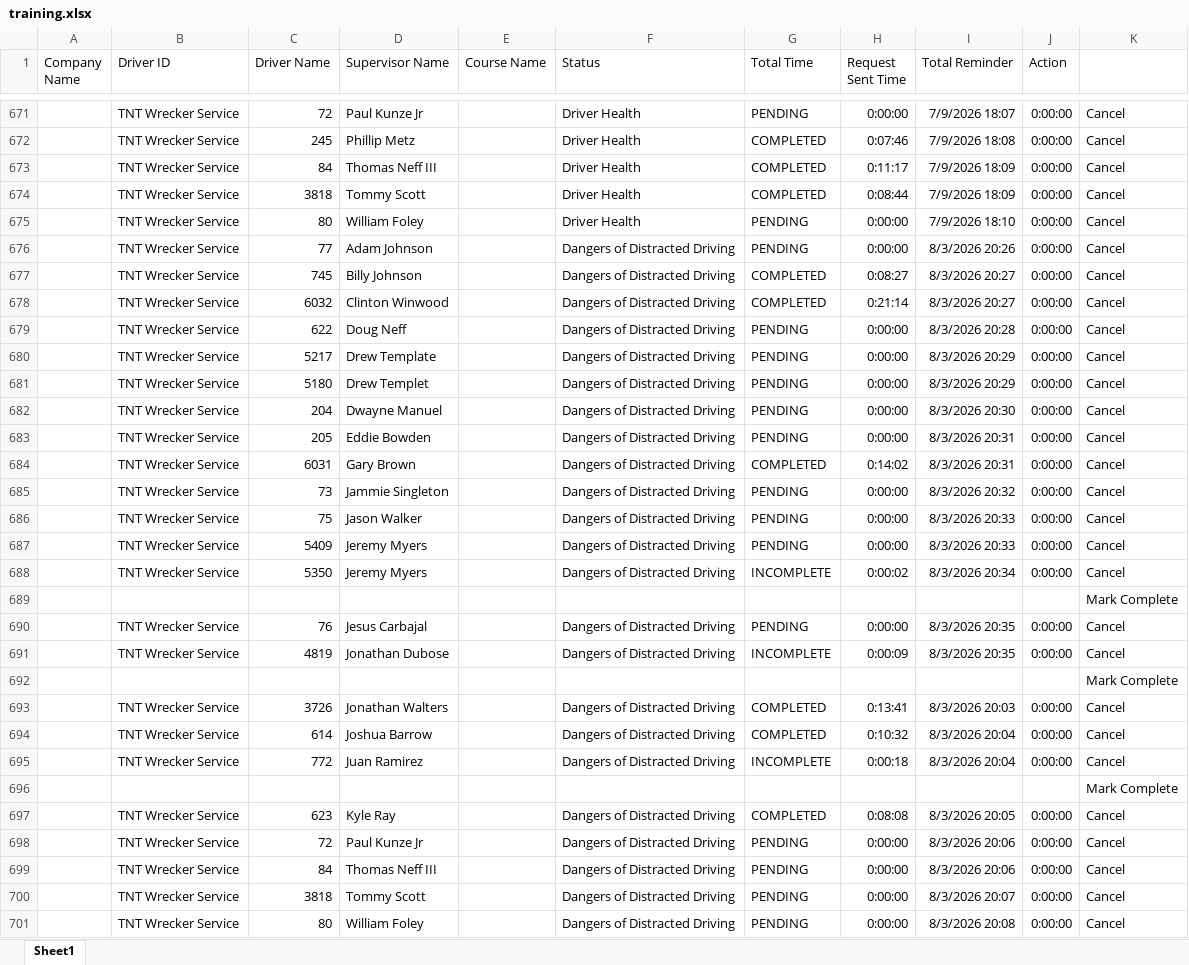
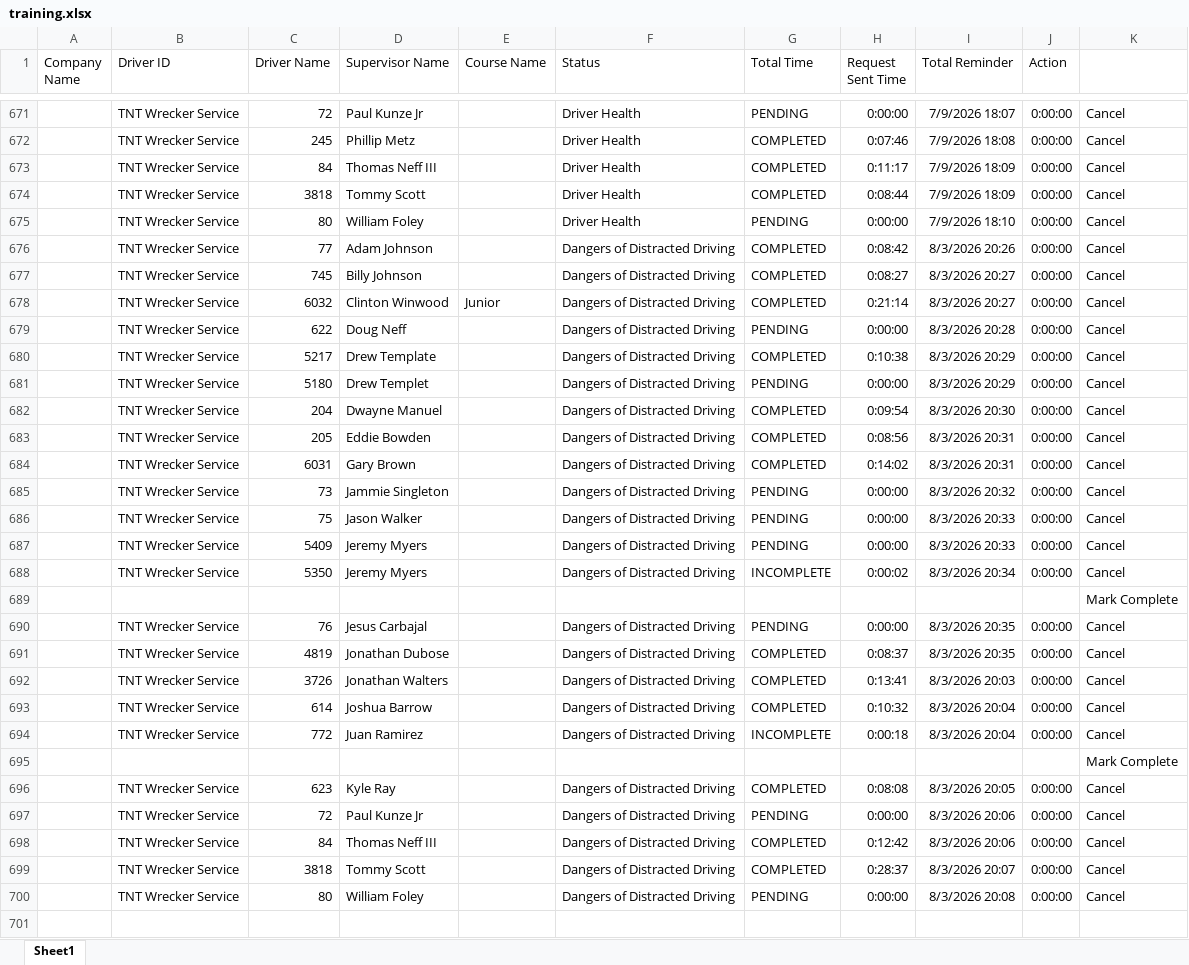
Before and after one commit to jmullins-DEN/tnt-wrecker, an Excel workbook: training.xlsx, sheet Sheet1, drawn as a sheet; only a part is shown, gaps mark what is left out; values as stored, in another font and other column widths than the file's, no borders; removed rows and columns are numbered as before the commit, all else as after; the diff names each change by its address in the sheet, - before the commit and + after, or states it on an @@ line.

Commit message:
Weekly data update: training.xlsx

```diff
--- a/training.xlsx (sheet Sheet1)
+++ b/training.xlsx (sheet Sheet1)
-G676 (Total Time): PENDING
+G676 (Total Time): COMPLETED
-H676 (Request Sent Time): 0:00:00
+H676 (Request Sent Time): 0:08:42
-E678 (Course Name): (empty)
+E678 (Course Name): Junior
-G680 (Total Time): PENDING
+G680 (Total Time): COMPLETED
-H680 (Request Sent Time): 0:00:00
+H680 (Request Sent Time): 0:10:38
-G682:G683 (Total Time): PENDING
+G682:G683 (Total Time): COMPLETED
-H682 (Request Sent Time): 0:00:00
+H682 (Request Sent Time): 0:09:54
-H683 (Request Sent Time): 0:00:00
+H683 (Request Sent Time): 0:08:56
-G691 (Total Time): INCOMPLETE
+G691 (Total Time): COMPLETED
-H691 (Request Sent Time): 0:00:09
+H691 (Request Sent Time): 0:08:37
-row 692:  |  |  |  |  |  |  |  |  |  | Mark Complete
-G698:G699 (Total Time): PENDING
+G698:G699 (Total Time): COMPLETED
-H698 (Request Sent Time): 0:00:00
+H698 (Request Sent Time): 0:12:42
-H699 (Request Sent Time): 0:00:00
+H699 (Request Sent Time): 0:28:37
```
